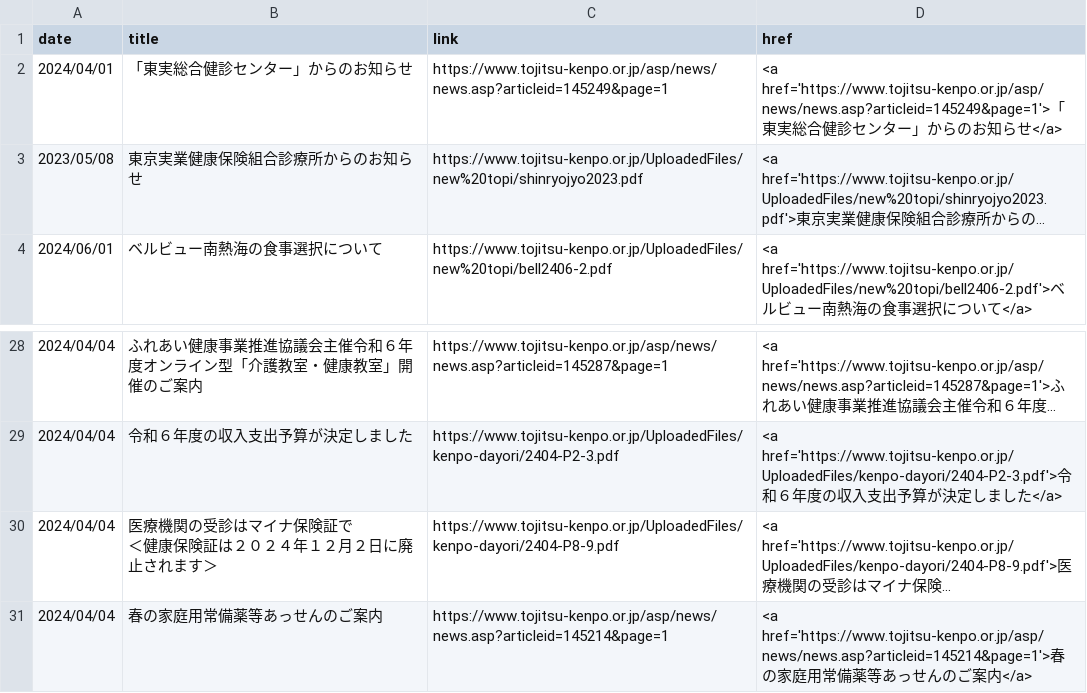
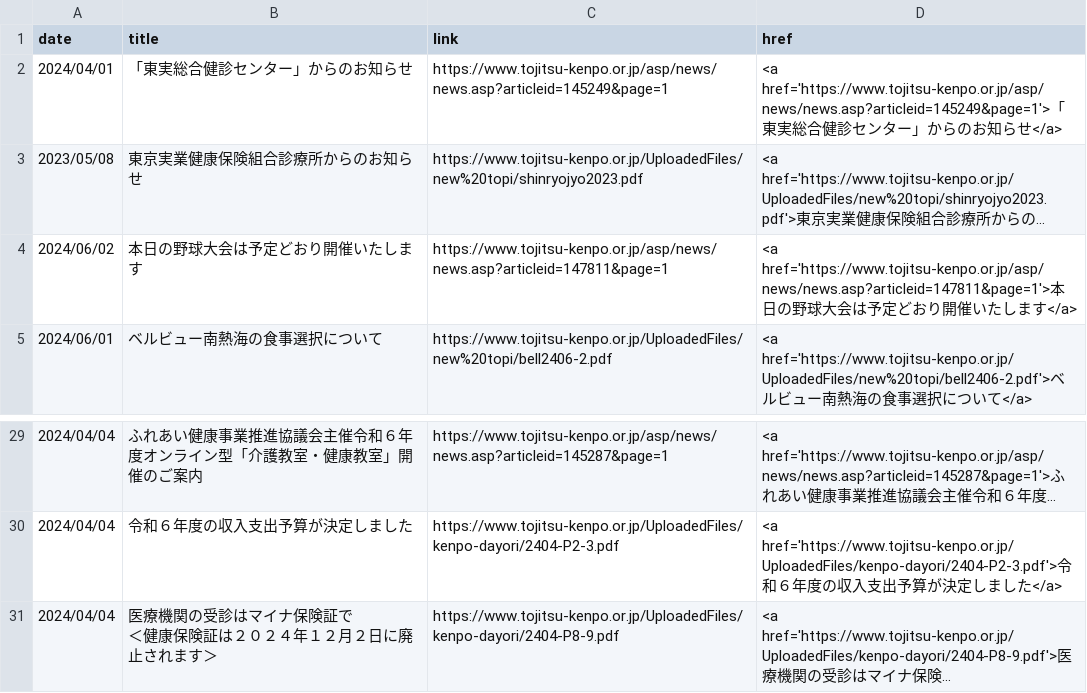
Before and after one commit to nuevocs/webscraping-change-notification, a CSV file: current.csv, drawn as a sheet; only a part is shown, gaps mark what is left out; long unchanged cells end in …; removed rows and columns are numbered as before the commit, all else as after; the diff names each change by its address in the sheet, - before the commit and + after, or states it on an @@ line.

```diff
--- a/current.csv
+++ b/current.csv
+row 4: 2024/06/02 | 本日の野球大会は予定どおり開催いたします | https://www.tojitsu-kenpo.or.jp/asp/news/news.asp?articleid=147811&page=1 | <a href='https://www.tojitsu-kenpo.or.jp/asp/news/news.asp?articleid=147811&page=1'>本日の野球大会は予定どおり開催いたします</a>
-row 31: 2024/04/04 | 春の家庭用常備薬等あっせんのご案内 | https://www.tojitsu-kenpo.or.jp/asp/news/news.asp?articleid=145214&page=1 | <a href='https://www.tojitsu-kenpo.or.jp/asp/news/news.asp?articleid=145214&page=1'>春の家庭用常備薬等あっせんのご案内</a>
```
